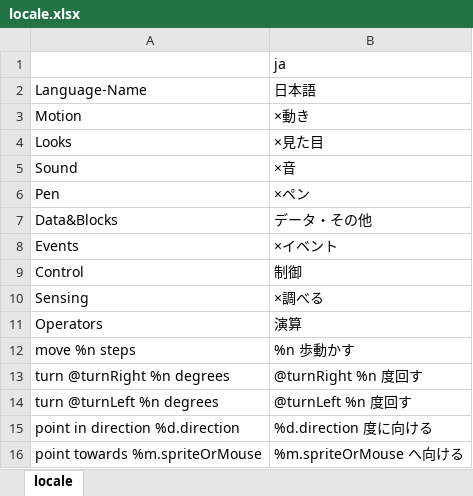
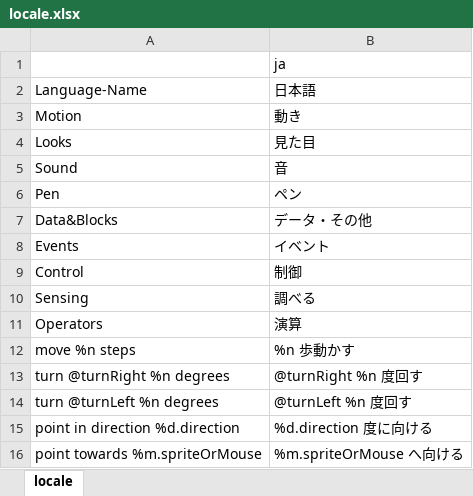
Before and after one commit to sohtamei/TuKuRutch.mBlock, an Excel workbook: src/locale/locale.xlsx, sheet locale, drawn as a sheet; only a part is shown; values as stored, in another font and other column widths than the file's, no borders; charts and pictures not drawn; the diff names each change by its address in the sheet, - before the commit and + after, or states it on an @@ line.

```diff
--- a/src/locale/locale.xlsx (sheet locale)
+++ b/src/locale/locale.xlsx (sheet locale)
-B3: ×動き
+B3: 動き
-B4: ×見た目
+B4: 見た目
-B5: ×音
+B5: 音
-B6: ×ペン
+B6: ペン
-B8: ×イベント
+B8: イベント
-B10: ×調べる
+B10: 調べる
```
Also changed, not shown: 8 other files.
